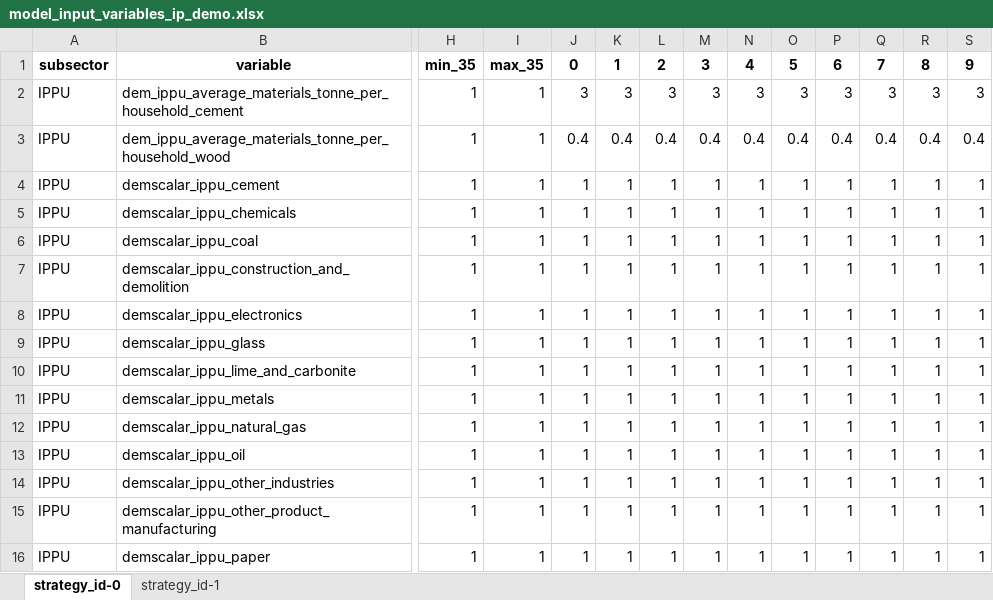
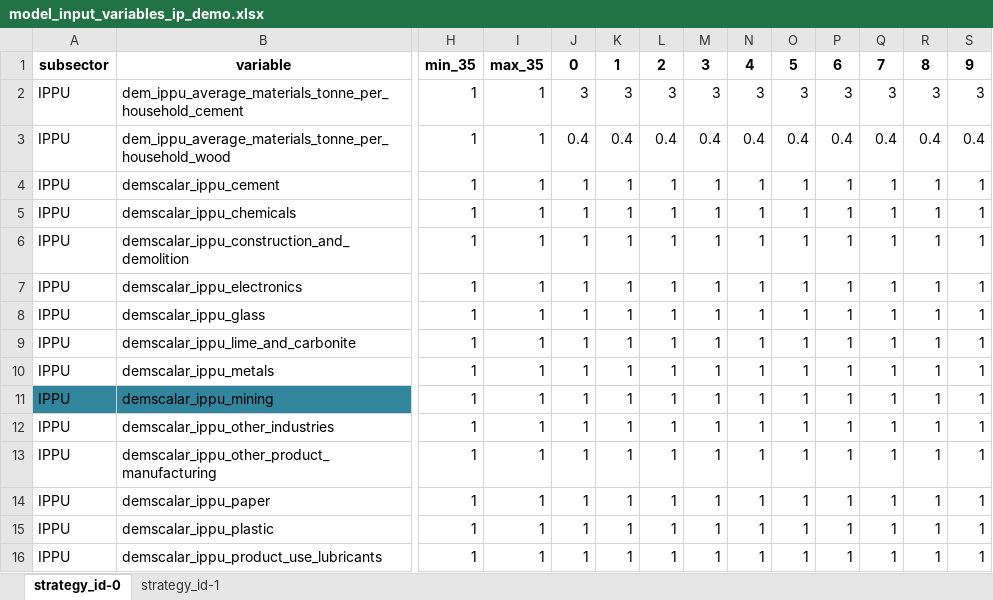
Before and after one commit to jarojasag/lac_decarbonization, an Excel workbook: ref/ingestion/demo/model_input_variables_ip_demo.xlsx, sheet strategy_id-0, drawn as a sheet; only a part is shown, gaps mark what is left out; the shorter side is filled out with more unchanged rows; values as stored, in another font and other column widths than the file's, no borders; removed rows and columns are numbered as before the commit, all else as after; rows hold the shown columns only; the diff covers the shown part only; the diff names each change by its address in the sheet, - before the commit and + after, or states it on an @@ line.

```diff
--- a/ref/ingestion/demo/model_input_variables_ip_demo.xlsx (sheet strategy_id-0)
+++ b/ref/ingestion/demo/model_input_variables_ip_demo.xlsx (sheet strategy_id-0)
-row 6: IPPU | demscalar_ippu_coal | 1 | 1 | 1 | 1 | 1 | 1 | 1 | 1 | 1 | 1 | 1 | 1
-row 12: IPPU | demscalar_ippu_natural_gas | 1 | 1 | 1 | 1 | 1 | 1 | 1 | 1 | 1 | 1 | 1 | 1
-A11:B11 fill: none
+A11:B11 fill: #31859C
-B11: demscalar_ippu_oil
+B11: demscalar_ippu_mining
```
Also changed, not shown: 1 added row, 2 removed rows, 33 edited cells and cell formats elsewhere in this sheet, ref/ingestion/demo/model_input_variables_en_demo.xlsx, 20 other files.
